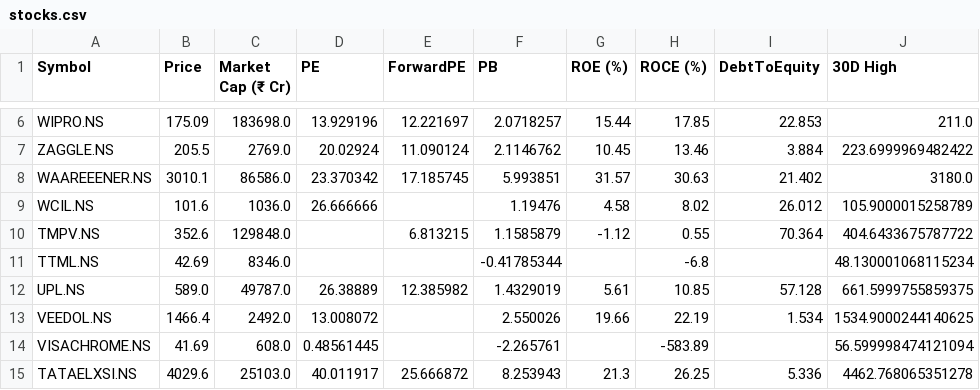
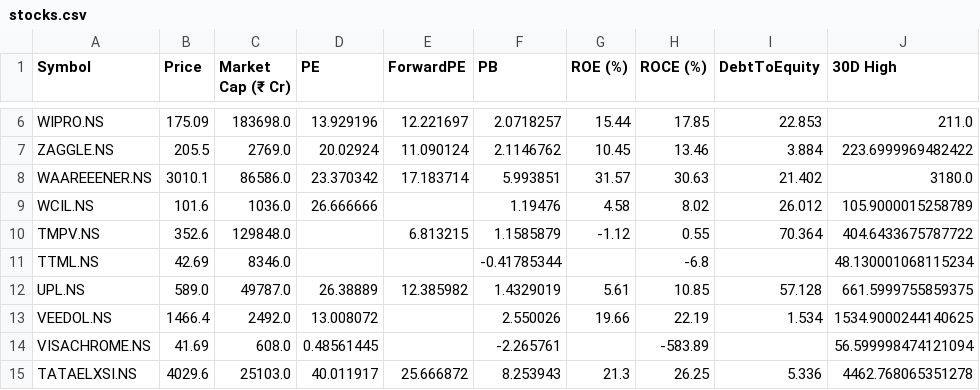
Before and after one commit to rsh-lab/nse-stock-dashboard, a CSV file: stocks.csv, drawn as a sheet; only a part is shown, gaps mark what is left out; the diff names each change by its address in the sheet, - before the commit and + after, or states it on an @@ line.

```diff
--- a/stocks.csv
+++ b/stocks.csv
-E8 (ForwardPE): 17.185745
+E8 (ForwardPE): 17.183714
```
